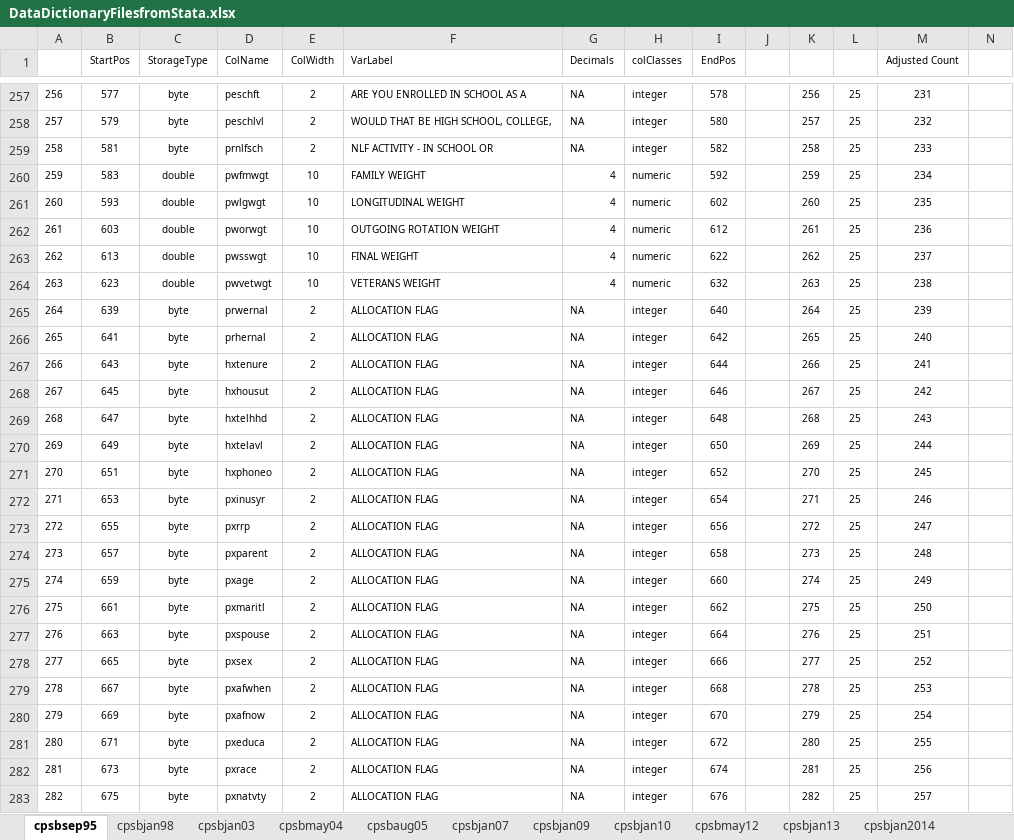
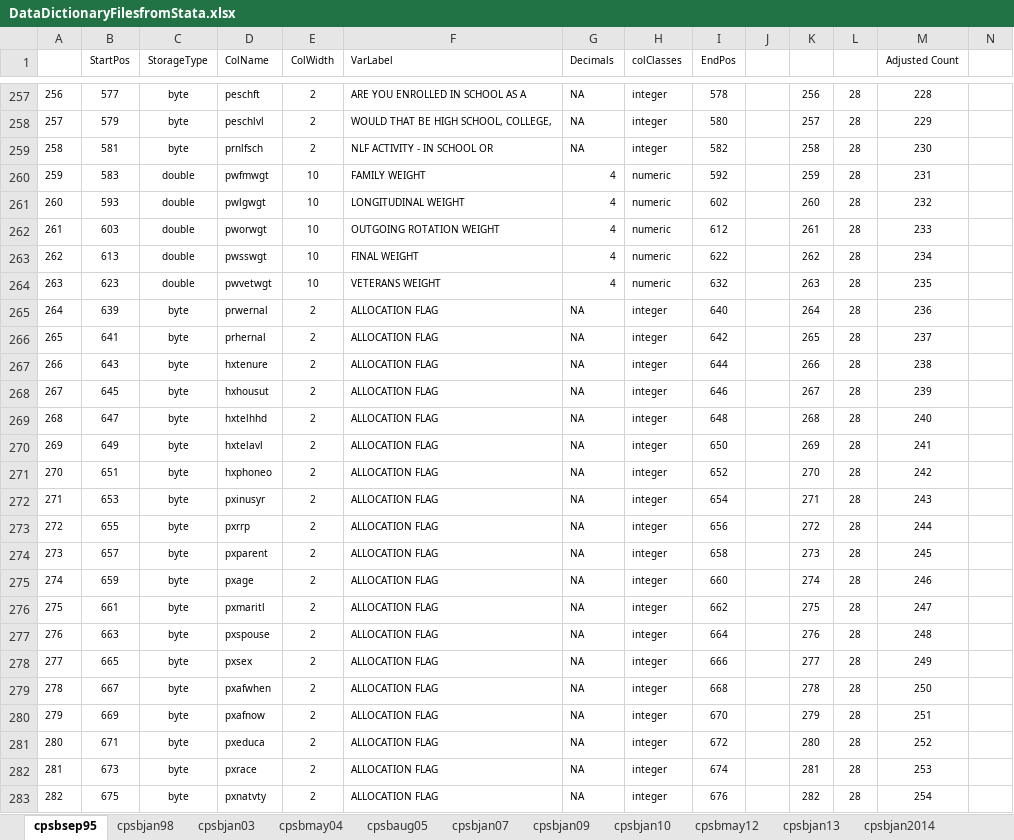
Before and after one commit to ReidMKelley/CPSMicrodataReader, an Excel workbook: DataDictionaryFilesfromStata.xlsx, sheet cpsbsep95, drawn as a sheet; only a part is shown, gaps mark what is left out; values as stored, in another font and other column widths than the file's, no borders; the diff covers the shown part only; the diff names each change by its address in the sheet, - before the commit and + after, or states it on an @@ line.

```diff
--- a/DataDictionaryFilesfromStata.xlsx (sheet cpsbsep95)
+++ b/DataDictionaryFilesfromStata.xlsx (sheet cpsbsep95)
-L257:L283: 25
+L257:L283: 28
-M257 (Adjusted Count): 231
+M257 (Adjusted Count): 228
-M258 (Adjusted Count): 232
+M258 (Adjusted Count): 229
-M259 (Adjusted Count): 233
+M259 (Adjusted Count): 230
-M260 (Adjusted Count): 234
+M260 (Adjusted Count): 231
-M261 (Adjusted Count): 235
+M261 (Adjusted Count): 232
-M262 (Adjusted Count): 236
+M262 (Adjusted Count): 233
-M263 (Adjusted Count): 237
+M263 (Adjusted Count): 234
-M264 (Adjusted Count): 238
+M264 (Adjusted Count): 235
-M265 (Adjusted Count): 239
+M265 (Adjusted Count): 236
-M266 (Adjusted Count): 240
+M266 (Adjusted Count): 237
-M267 (Adjusted Count): 241
+M267 (Adjusted Count): 238
-M268 (Adjusted Count): 242
+M268 (Adjusted Count): 239
-M269 (Adjusted Count): 243
+M269 (Adjusted Count): 240
-M270 (Adjusted Count): 244
+M270 (Adjusted Count): 241
-M271 (Adjusted Count): 245
+M271 (Adjusted Count): 242
-M272 (Adjusted Count): 246
+M272 (Adjusted Count): 243
-M273 (Adjusted Count): 247
+M273 (Adjusted Count): 244
-M274 (Adjusted Count): 248
+M274 (Adjusted Count): 245
-M275 (Adjusted Count): 249
+M275 (Adjusted Count): 246
-M276 (Adjusted Count): 250
+M276 (Adjusted Count): 247
-M277 (Adjusted Count): 251
+M277 (Adjusted Count): 248
-M278 (Adjusted Count): 252
+M278 (Adjusted Count): 249
-M279 (Adjusted Count): 253
+M279 (Adjusted Count): 250
-M280 (Adjusted Count): 254
+M280 (Adjusted Count): 251
-M281 (Adjusted Count): 255
+M281 (Adjusted Count): 252
-M282 (Adjusted Count): 256
+M282 (Adjusted Count): 253
-M283 (Adjusted Count): 257
+M283 (Adjusted Count): 254
```
Also changed, not shown: 243 edited cells elsewhere in this sheet, 2 other files.
